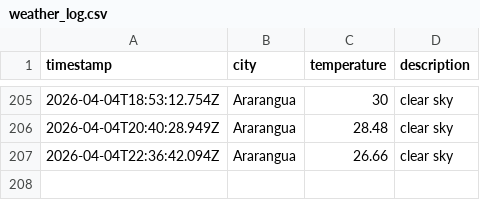
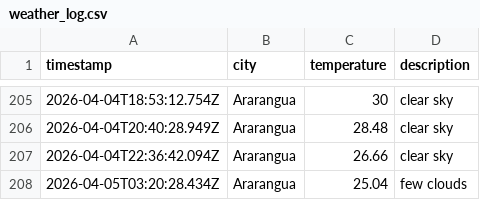
Before and after one commit to moniafavaro/weatherAppJS, a CSV file: data/weather_log.csv, drawn as a sheet; only a part is shown, gaps mark what is left out.

```diff
--- a/data/weather_log.csv
+++ b/data/weather_log.csv
@@ -207 +207,2 @@ timestamp,city,temperature,description
 2026-04-04T22:36:42.094Z,Ararangua,26.66,clear sky
+2026-04-05T03:20:28.434Z,Ararangua,25.04,few clouds
```
Also changed, not shown: 1 other file.
